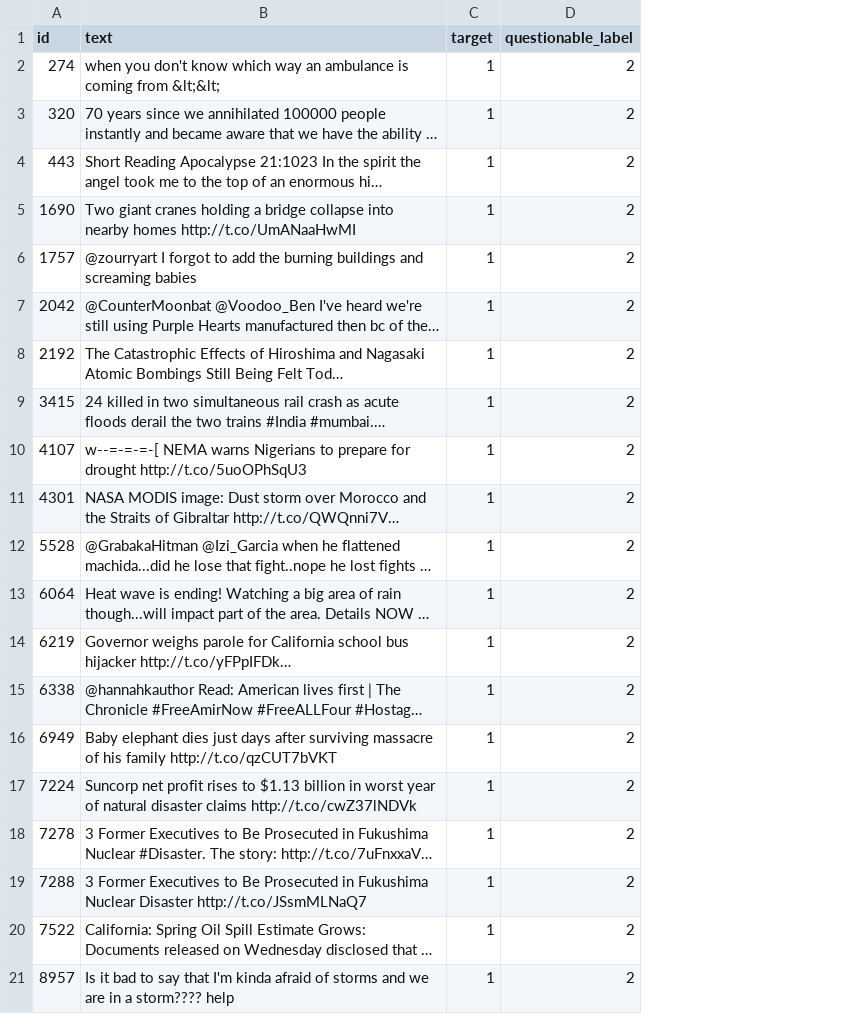
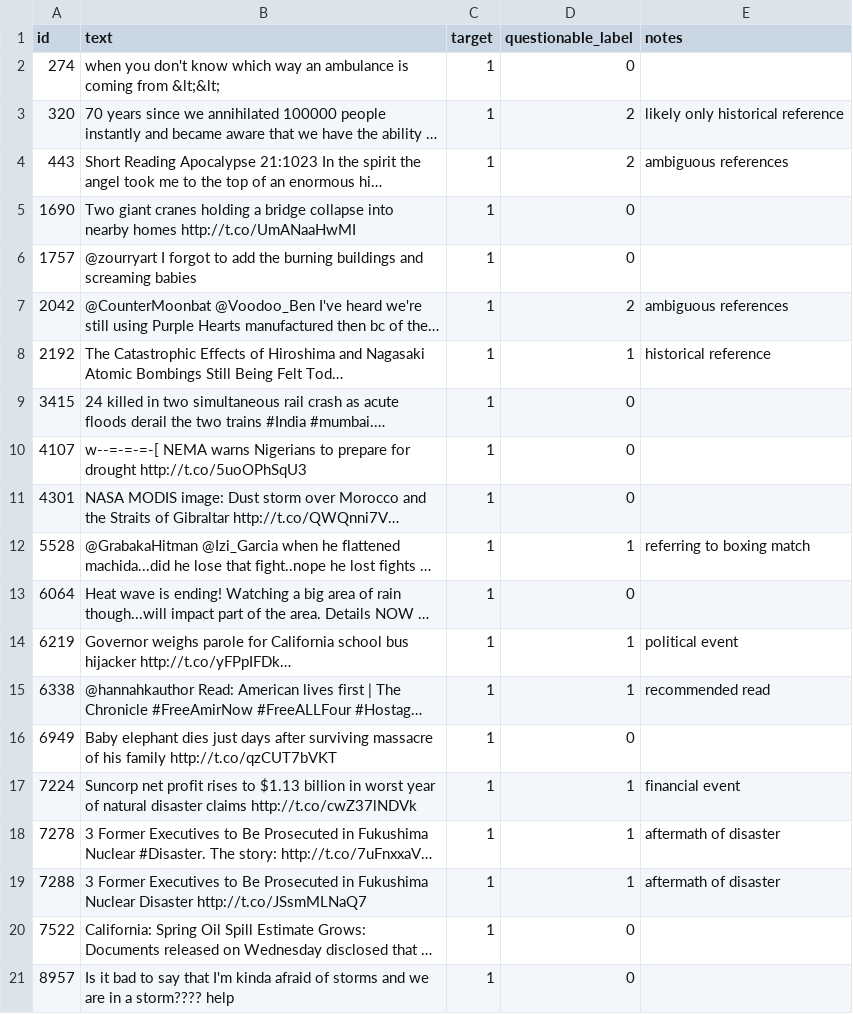
Before and after one commit to MichaelSzczepaniak/llmamd, a CSV file: data/label_errors_in_train_data/class1_sample_07.csv, drawn as a sheet; long unchanged cells end in …; the diff names each change by its address in the sheet, - before the commit and + after, or states it on an @@ line.

```diff
--- a/data/label_errors_in_train_data/class1_sample_07.csv
+++ b/data/label_errors_in_train_data/class1_sample_07.csv
+column E (notes), rows 3-19: likely only historical reference | ambiguous references |  |  | ambiguous references | historical reference |  |  |  | referring to boxing match |  | political event | recommended read |  | financial event | aftermath of disaster | aftermath of disaster
-D2 (questionable_label): 2
+D2 (questionable_label): 0
-D5:D6 (questionable_label): 2
+D5:D6 (questionable_label): 0
-D8 (questionable_label): 2
+D8 (questionable_label): 1
-D9:D11 (questionable_label): 2
+D9:D11 (questionable_label): 0
-D12 (questionable_label): 2
+D12 (questionable_label): 1
-D13 (questionable_label): 2
+D13 (questionable_label): 0
-D14:D15 (questionable_label): 2
+D14:D15 (questionable_label): 1
-D16 (questionable_label): 2
+D16 (questionable_label): 0
-D17:D19 (questionable_label): 2
+D17:D19 (questionable_label): 1
-D20:D21 (questionable_label): 2
+D20:D21 (questionable_label): 0
```
Also changed, not shown: data/label_errors_in_train_data/class1_sample_08.csv, data/label_errors_in_train_data/class1_sample_09.csv, 37 other files.
